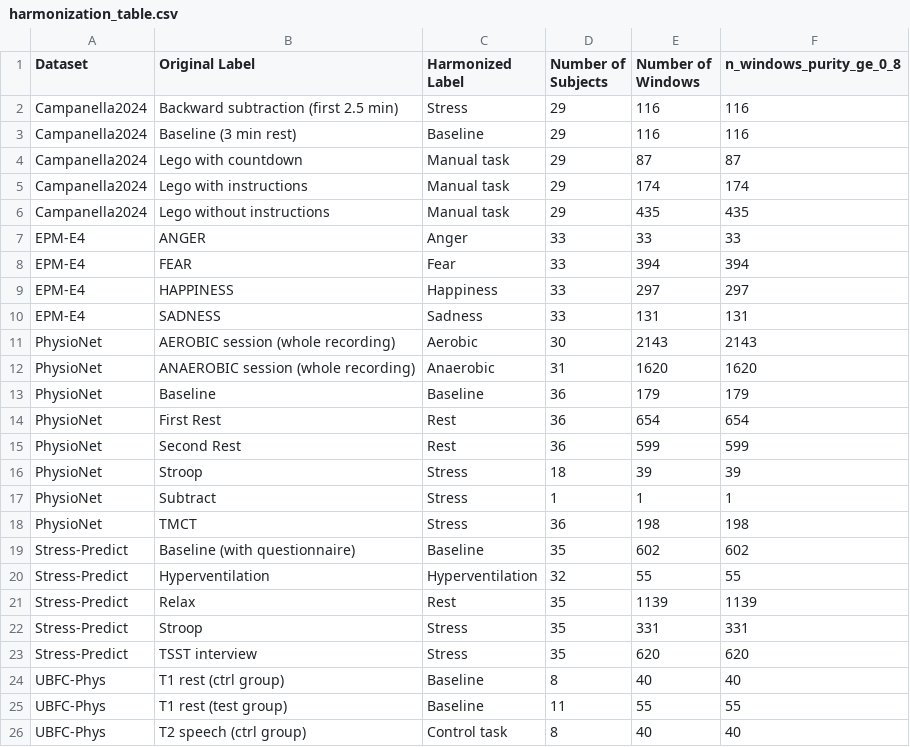
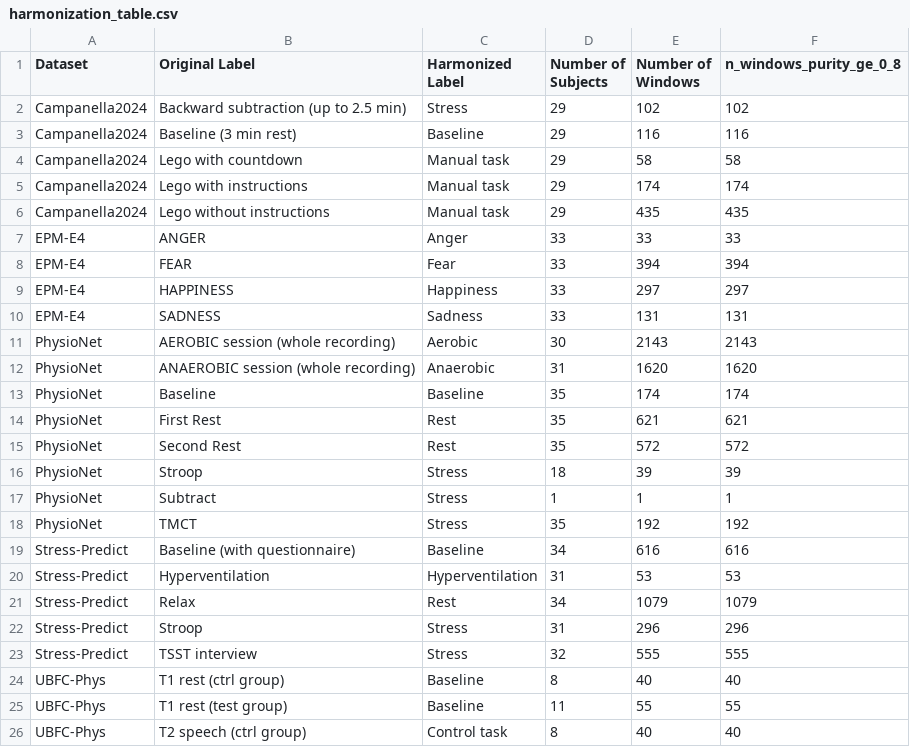
Before and after one commit to ALVAROI12/smartwatch-stress-detection, a CSV file: outputs/tables/jbhi_v2/harmonization_table.csv, drawn as a sheet; only a part is shown.

```diff
--- a/outputs/tables/jbhi_v2/harmonization_table.csv
+++ b/outputs/tables/jbhi_v2/harmonization_table.csv
@@ -1,5 +1,5 @@
 Dataset,Original Label,Harmonized Label,Number of Subjects,Number of Windows,n_windows_purity_ge_0_8
-Campanella2024,Backward subtraction (first 2.5 min),Stress,29,116,116
+Campanella2024,Backward subtraction (up to 2.5 min),Stress,29,102,102
 Campanella2024,Baseline (3 min rest),Baseline,29,116,116
-Campanella2024,Lego with countdown,Manual task,29,87,87
+Campanella2024,Lego with countdown,Manual task,29,58,58
 Campanella2024,Lego with instructions,Manual task,29,174,174
@@ -12,13 +12,13 @@ PhysioNet,AEROBIC session (whole recording),Aerobic,30,2143,2143
 PhysioNet,ANAEROBIC session (whole recording),Anaerobic,31,1620,1620
-PhysioNet,Baseline,Baseline,36,179,179
-PhysioNet,First Rest,Rest,36,654,654
-PhysioNet,Second Rest,Rest,36,599,599
+PhysioNet,Baseline,Baseline,35,174,174
+PhysioNet,First Rest,Rest,35,621,621
+PhysioNet,Second Rest,Rest,35,572,572
 PhysioNet,Stroop,Stress,18,39,39
 PhysioNet,Subtract,Stress,1,1,1
-PhysioNet,TMCT,Stress,36,198,198
-Stress-Predict,Baseline (with questionnaire),Baseline,35,602,602
-Stress-Predict,Hyperventilation,Hyperventilation,32,55,55
-Stress-Predict,Relax,Rest,35,1139,1139
-Stress-Predict,Stroop,Stress,35,331,331
-Stress-Predict,TSST interview,Stress,35,620,620
+PhysioNet,TMCT,Stress,35,192,192
+Stress-Predict,Baseline (with questionnaire),Baseline,34,616,616
+Stress-Predict,Hyperventilation,Hyperventilation,31,53,53
+Stress-Predict,Relax,Rest,34,1079,1079
+Stress-Predict,Stroop,Stress,31,296,296
+Stress-Predict,TSST interview,Stress,32,555,555
 UBFC-Phys,T1 rest (ctrl group),Baseline,8,40,40
```
Also changed, not shown: outputs/tables/jbhi_v2/cross_dataset_shared_labels.csv, outputs/tables/jbhi_v2/leakage_check.csv, 4 other files.
